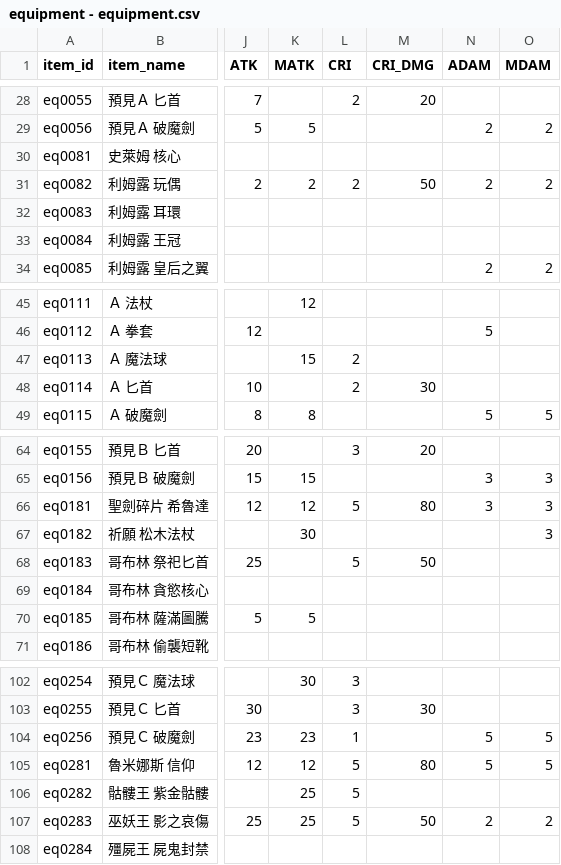
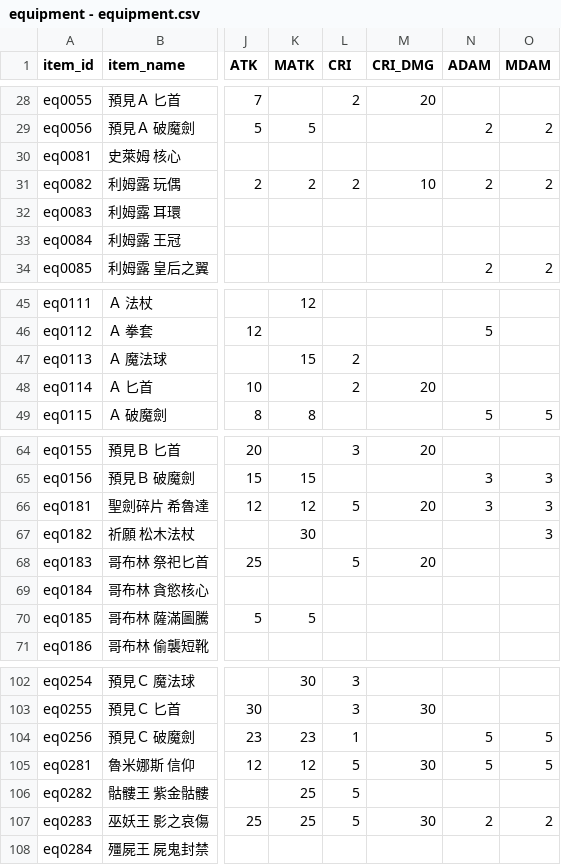
Before and after one commit to longagoseason/Dream-Crafter, a CSV file: source/equipment - equipment.csv, drawn as a sheet; only a part is shown, gaps mark what is left out; the diff names each change by its address in the sheet, - before the commit and + after, or states it on an @@ line.

```diff
--- a/source/equipment - equipment.csv
+++ b/source/equipment - equipment.csv
-M31 (CRI_DMG): 50
+M31 (CRI_DMG): 10
-M48 (CRI_DMG): 30
+M48 (CRI_DMG): 20
-M66 (CRI_DMG): 80
+M66 (CRI_DMG): 20
-M68 (CRI_DMG): 50
+M68 (CRI_DMG): 20
-M105 (CRI_DMG): 80
+M105 (CRI_DMG): 30
-M107 (CRI_DMG): 50
+M107 (CRI_DMG): 30
```
Also changed, not shown: source/character_Attribute - character_Attribute.csv.
